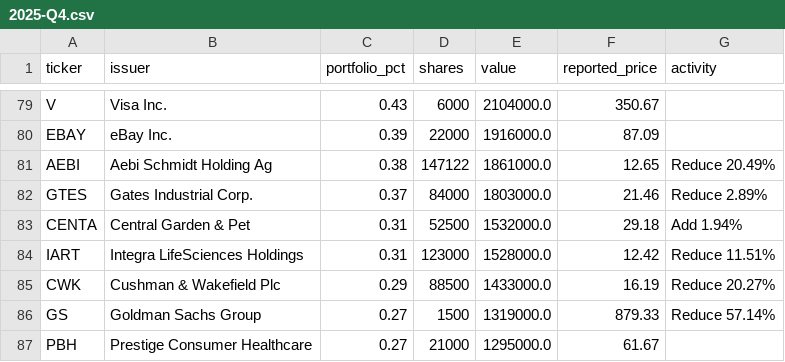
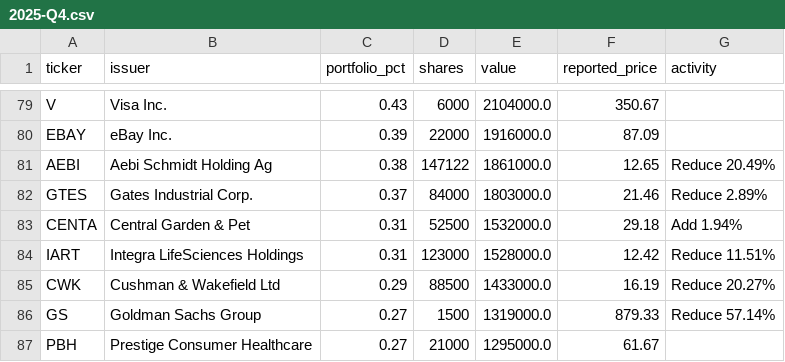
Before and after one commit to Kenneth-Top/13F-Holdings-Analyzer, a CSV file: data/holdings/OFALX/2025-Q4.csv, drawn as a sheet; only a part is shown, gaps mark what is left out.

```diff
--- a/data/holdings/OFALX/2025-Q4.csv
+++ b/data/holdings/OFALX/2025-Q4.csv
@@ -84,3 +84,3 @@ CENTA,Central Garden & Pet,0.31,52500,1532000.0,29.18,Add 1.94%
 IART,Integra LifeSciences Holdings,0.31,123000,1528000.0,12.42,Reduce 11.51%
-CWK,Cushman & Wakefield Plc,0.29,88500,1433000.0,16.19,Reduce 20.27%
+CWK,Cushman & Wakefield Ltd,0.29,88500,1433000.0,16.19,Reduce 20.27%
 GS,Goldman Sachs Group,0.27,1500,1319000.0,879.33,Reduce 57.14%
```
Also changed, not shown: data/funds.csv, 1 other file.
